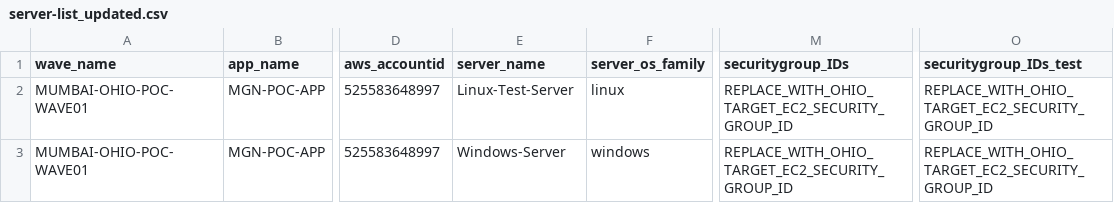
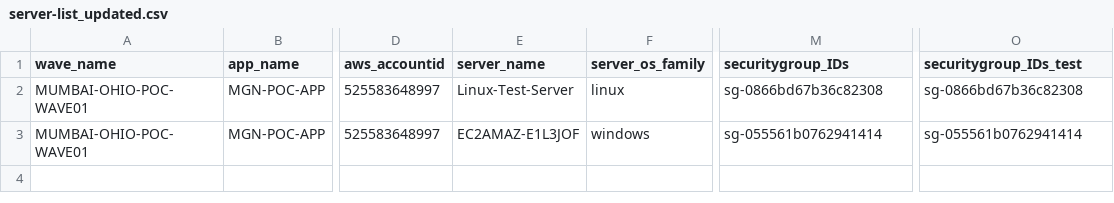
Before and after one commit to chinnayyayash/testing-git, a CSV file: server-list_updated.csv, drawn as a sheet; only a part is shown, gaps mark what is left out; the diff names each change by its address in the sheet, - before the commit and + after, or states it on an @@ line.

Commit message:
testing-hosting

```diff
--- a/server-list_updated.csv
+++ b/server-list_updated.csv
-M2 (securitygroup_IDs): REPLACE_WITH_OHIO_TARGET_EC2_SECURITY_GROUP_ID
+M2 (securitygroup_IDs): sg-0866bd67b36c82308
-O2 (securitygroup_IDs_test): REPLACE_WITH_OHIO_TARGET_EC2_SECURITY_GROUP_ID
+O2 (securitygroup_IDs_test): sg-0866bd67b36c82308
-E3 (server_name): Windows-Server
+E3 (server_name): EC2AMAZ-E1L3JOF
-M3 (securitygroup_IDs): REPLACE_WITH_OHIO_TARGET_EC2_SECURITY_GROUP_ID
+M3 (securitygroup_IDs): sg-055561b0762941414
-O3 (securitygroup_IDs_test): REPLACE_WITH_OHIO_TARGET_EC2_SECURITY_GROUP_ID
+O3 (securitygroup_IDs_test): sg-055561b0762941414
```
